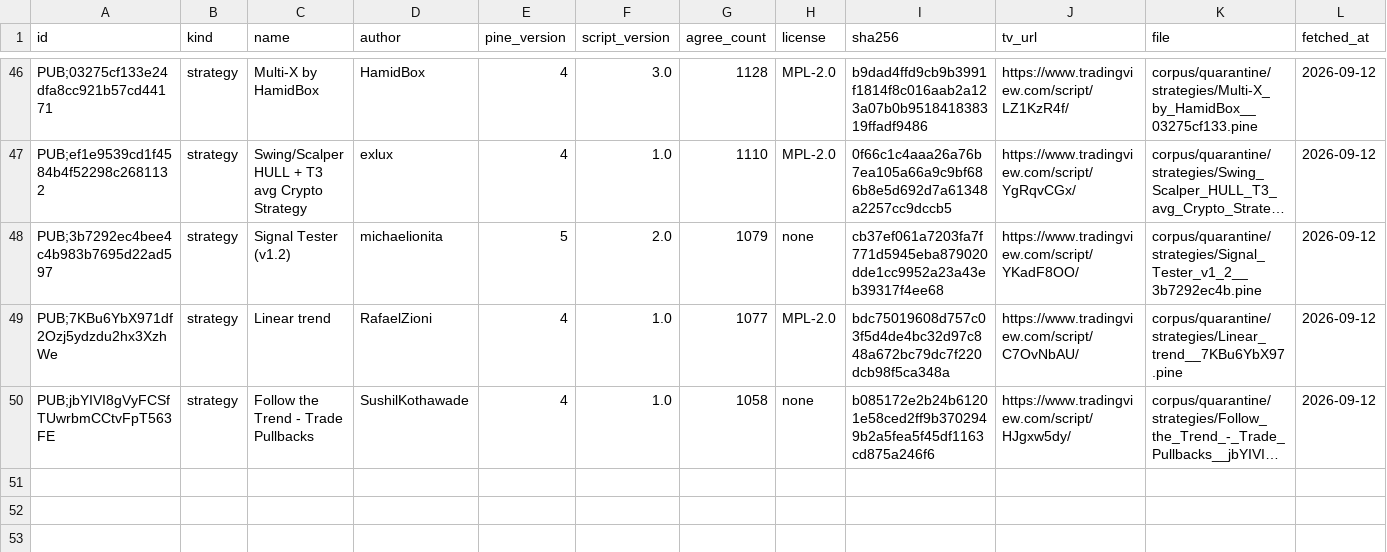
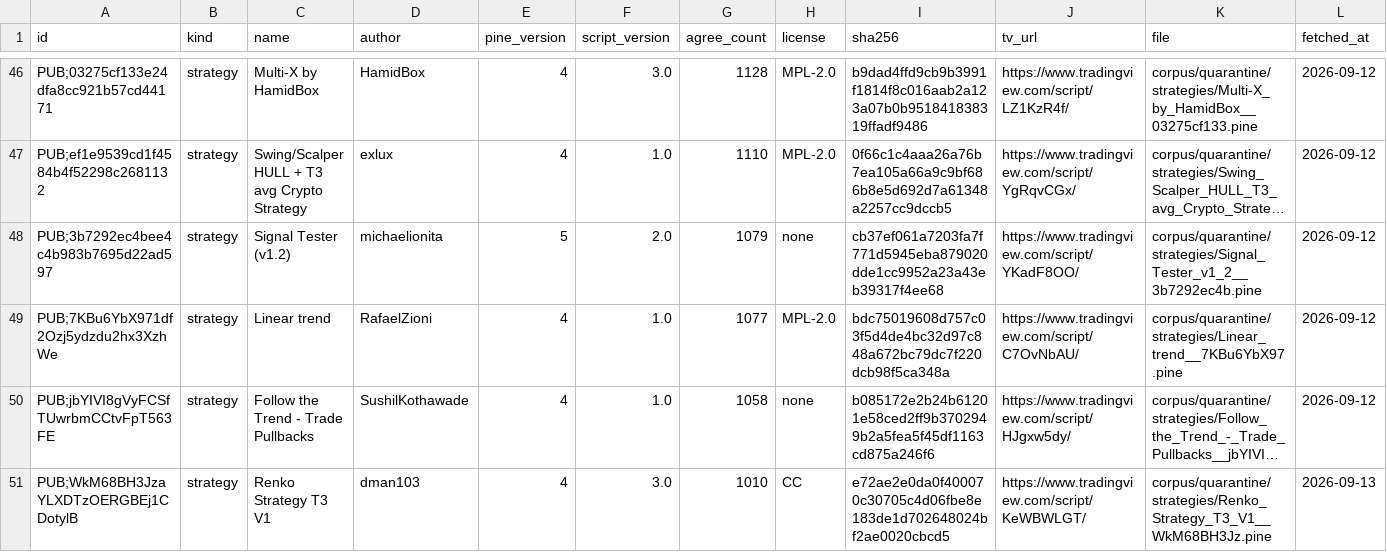
Before and after one commit to PyneSys/pyne-in-the-wild, a CSV file: corpus/quarantine/manifest.csv, drawn as a sheet; only a part is shown, gaps mark what is left out; long unchanged cells end in …; rows hold the shown columns only; the diff names each change by its address in the sheet, - before the commit and + after, or states it on an @@ line.

```diff
--- a/corpus/quarantine/manifest.csv
+++ b/corpus/quarantine/manifest.csv
+row 51: PUB;WkM68BH3JzaYLXDTzOERGBEj1CDotylB | strategy | Renko Strategy T3 V1 | dman103 | 4 | 3.0 | 1010 | CC | e72ae2e0da0f400070c30705c4d06fbe8e183de1d702648024bf2ae0020cbcd5 | https://www.tradingview.com/script/KeWBWLGT/ | corpus/quarantine/strategies/Renko_Strategy_T3_V1__WkM68BH3Jz.pine | 2026-09-13
```
Also changed, not shown: corpus/manifest.csv, results/results.csv, 31 other files.
